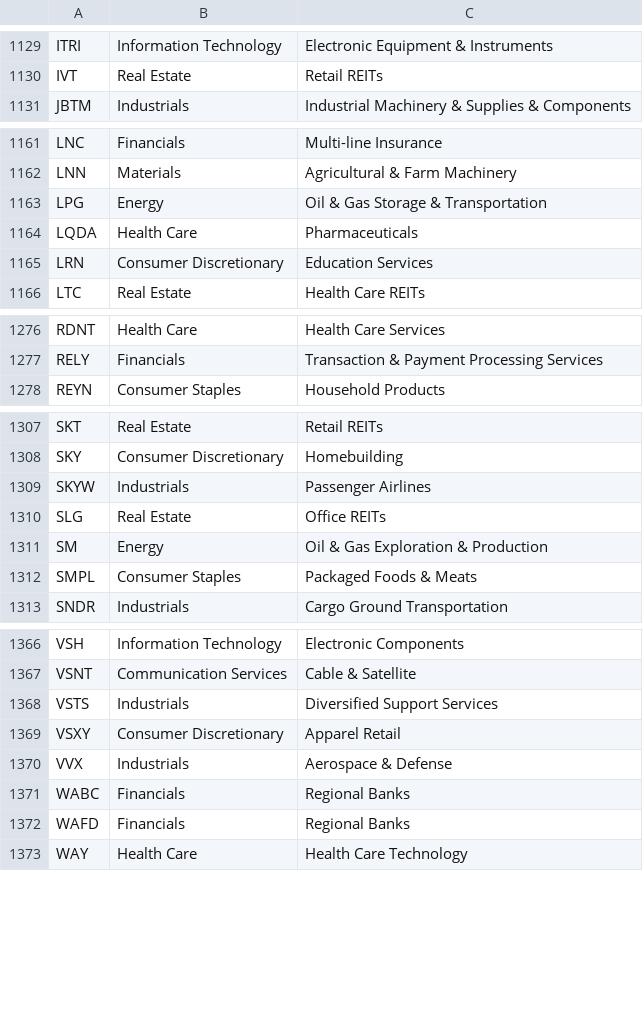
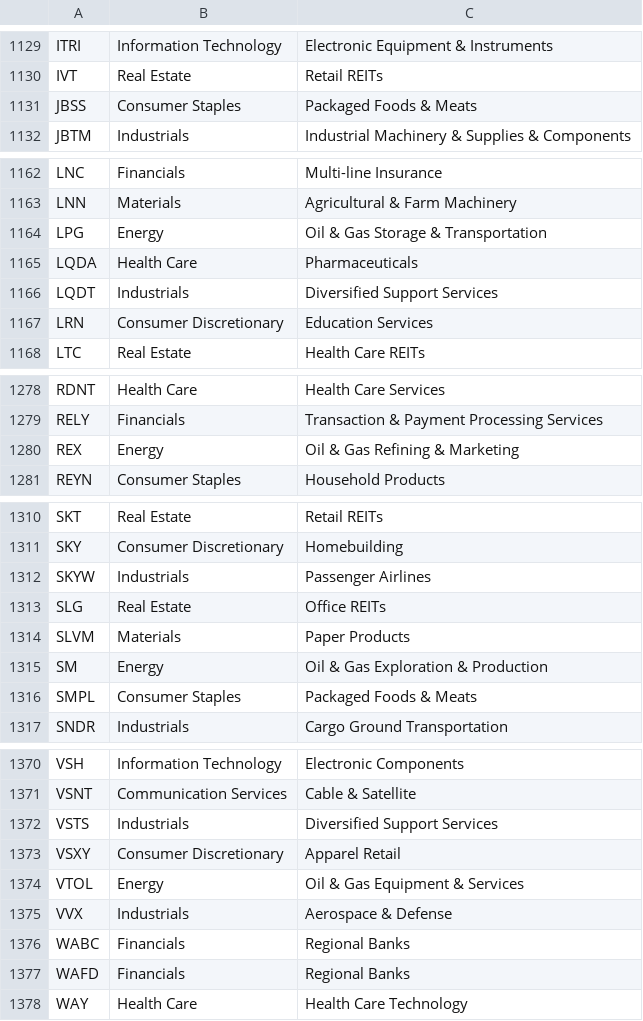
Before and after one commit to Shazil10/alpaca-paper-trader, a CSV file: universe.csv, drawn as a sheet; only a part is shown, gaps mark what is left out; the diff covers the shown part only.

```diff
--- a/universe.csv
+++ b/universe.csv
@@ -1130,2 +1130,3 @@ ITRI,Information Technology,Electronic Equipment & Instruments
 IVT,Real Estate,Retail REITs
+JBSS,Consumer Staples,Packaged Foods & Meats
 JBTM,Industrials,Industrial Machinery & Supplies & Components
@@ -1164,2 +1165,3 @@ LPG,Energy,Oil & Gas Storage & Transportation
 LQDA,Health Care,Pharmaceuticals
+LQDT,Industrials,Diversified Support Services
 LRN,Consumer Discretionary,Education Services
@@ -1277,2 +1279,3 @@ RDNT,Health Care,Health Care Services
 RELY,Financials,Transaction & Payment Processing Services
+REX,Energy,Oil & Gas Refining & Marketing
 REYN,Consumer Staples,Household Products
@@ -1310,2 +1313,3 @@ SKYW,Industrials,Passenger Airlines
 SLG,Real Estate,Office REITs
+SLVM,Materials,Paper Products
 SM,Energy,Oil & Gas Exploration & Production
@@ -1369,2 +1373,3 @@ VSTS,Industrials,Diversified Support Services
 VSXY,Consumer Discretionary,Apparel Retail
+VTOL,Energy,Oil & Gas Equipment & Services
 VVX,Industrials,Aerospace & Defense
```
Also changed, not shown: 3 added rows and 3 removed rows elsewhere in this file, data/universe/current_membership.csv, data/universe/master_tickers.csv, 5 other files.
